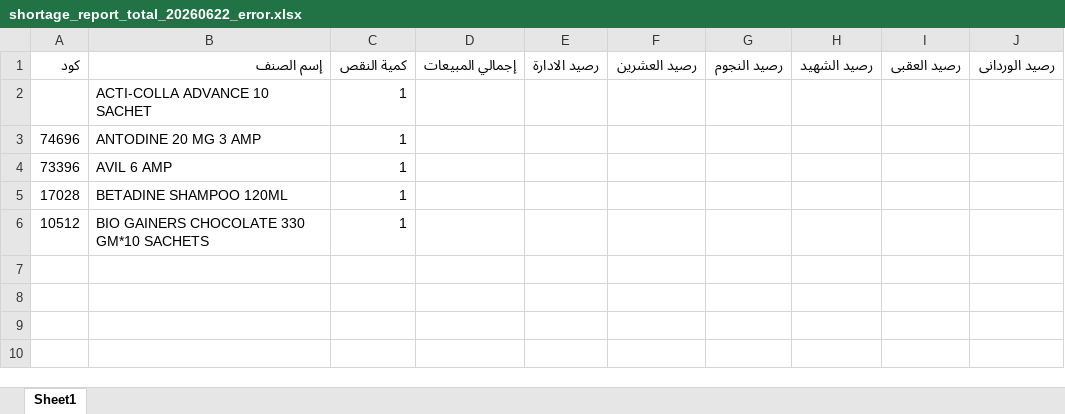
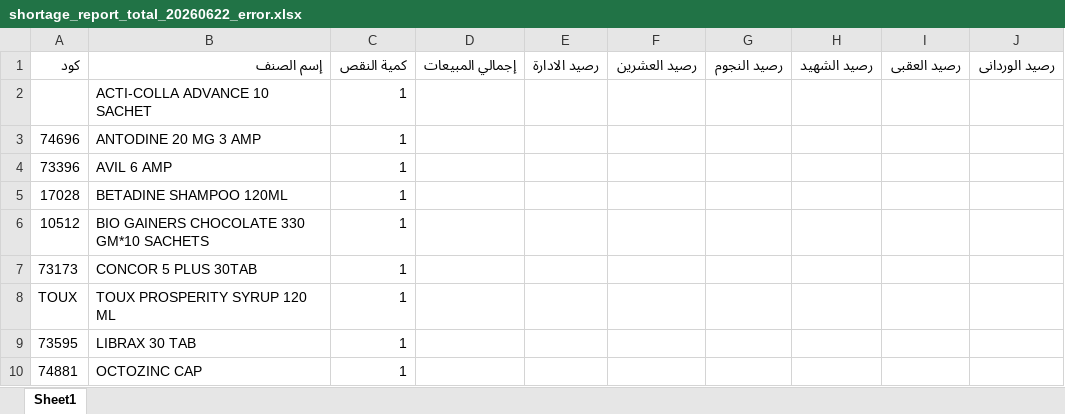
Before and after one commit to abdalhamid19/PharmaSupplyBot, an Excel workbook: data/input/order_items/shortage_report_total_20260622_error.xlsx, sheet Sheet1, drawn as a sheet; values as stored, in another font and other column widths than the file's, no borders; the diff names each change by its address in the sheet, - before the commit and + after, or states it on an @@ line.

```diff
--- a/data/input/order_items/shortage_report_total_20260622_error.xlsx (sheet Sheet1)
+++ b/data/input/order_items/shortage_report_total_20260622_error.xlsx (sheet Sheet1)
+row 7: 73173 | CONCOR 5 PLUS 30TAB | 1
+row 8: TOUX | TOUX PROSPERITY SYRUP 120 ML | 1
+row 9: 73595 | LIBRAX 30 TAB | 1
+row 10: 74881 | OCTOZINC CAP | 1
```
Also changed, not shown: data/input/remove_items/remove.xlsx, 9 other files.
